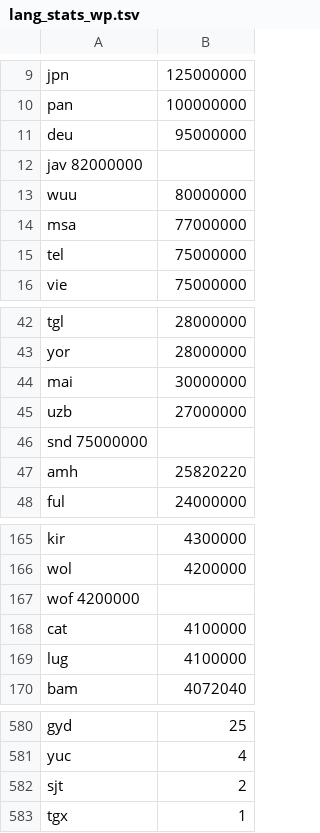
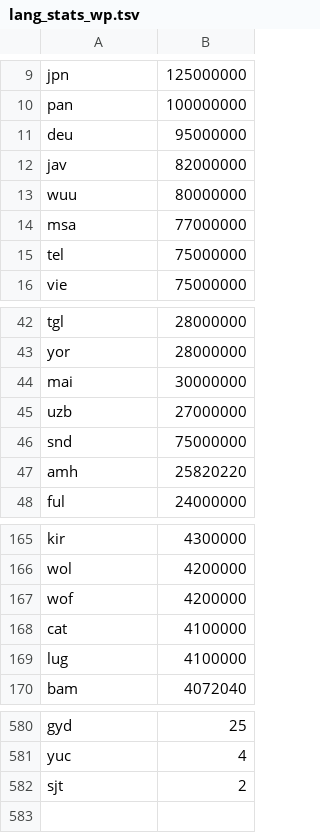
Before and after one commit to jonsafari/witch-language, a TSV file: lang_stats_wp.tsv, drawn as a sheet; only a part is shown, gaps mark what is left out; removed rows and columns are numbered as before the commit, all else as after; the diff names each change by its address in the sheet, - before the commit and + after, or states it on an @@ line.

Commit message:
lang_stats_wp.tsv: fix tabs

```diff
--- a/lang_stats_wp.tsv
+++ b/lang_stats_wp.tsv
-row 12: jav 82000000
+row 12: jav | 82000000
-row 46: snd 75000000
+row 46: snd | 75000000
-row 167: wof 4200000
+row 167: wof | 4200000
-row 583: tgx | 1
```
